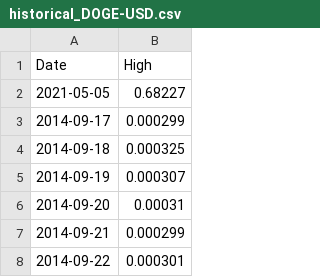
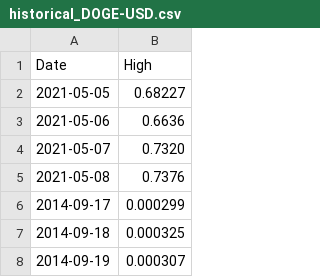
Before and after one commit to jordan-pierre/dogecoin_calculator, a CSV file: historical_DOGE-USD.csv, drawn as a sheet; only a part is shown; the shorter side is filled out with more unchanged rows.

Commit message:
Added May 6 - 8 prices

```diff
--- a/historical_DOGE-USD.csv
+++ b/historical_DOGE-USD.csv
@@ -2,2 +2,5 @@ Date,High
 2021-05-05,0.68227
+2021-05-06,0.6636
+2021-05-07,0.7320
+2021-05-08,0.7376
 2014-09-17,0.000299
```
